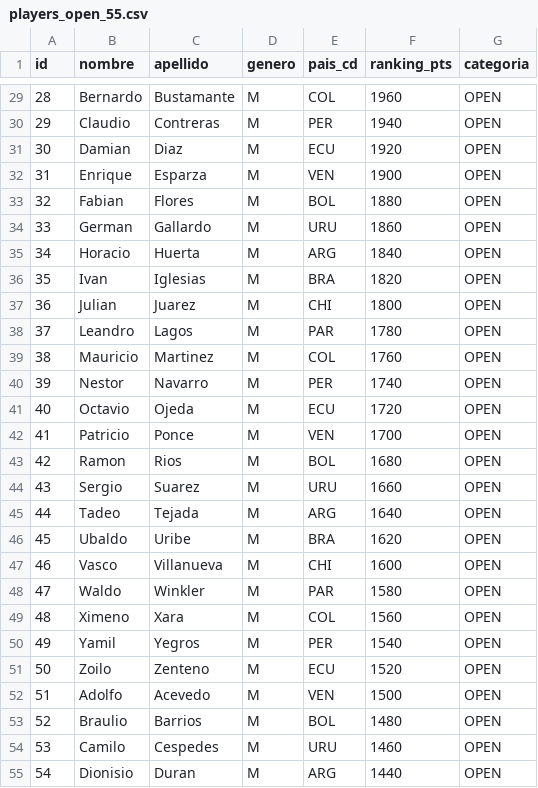
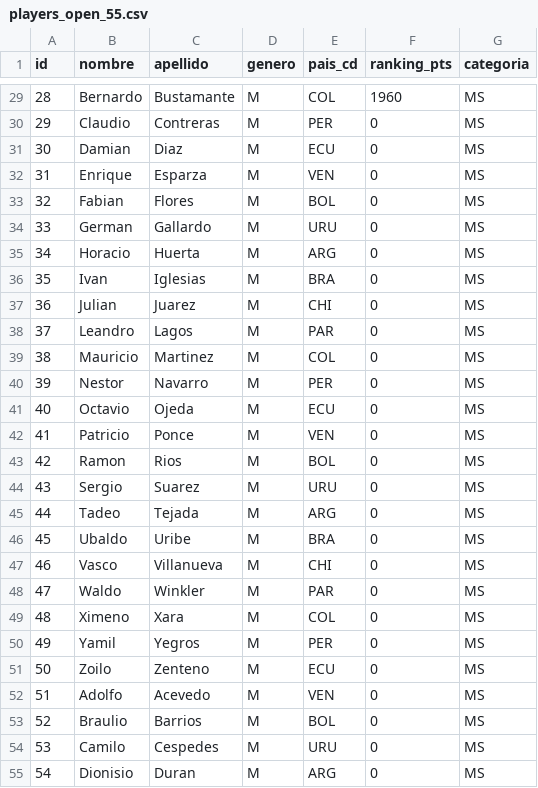
Before and after one commit to boggdan95/easy-table-tennis-event, a CSV file: data/samples/players_open_55.csv, drawn as a sheet; only a part is shown, gaps mark what is left out; the diff covers the shown part only.

```diff
--- a/data/samples/players_open_55.csv
+++ b/data/samples/players_open_55.csv
@@ -29,27 +29,27 @@ id,nombre,apellido,genero,pais_cd,ranking_pts,categoria
-28,Bernardo,Bustamante,M,COL,1960,OPEN
-29,Claudio,Contreras,M,PER,1940,OPEN
-30,Damian,Diaz,M,ECU,1920,OPEN
-31,Enrique,Esparza,M,VEN,1900,OPEN
-32,Fabian,Flores,M,BOL,1880,OPEN
-33,German,Gallardo,M,URU,1860,OPEN
-34,Horacio,Huerta,M,ARG,1840,OPEN
-35,Ivan,Iglesias,M,BRA,1820,OPEN
-36,Julian,Juarez,M,CHI,1800,OPEN
-37,Leandro,Lagos,M,PAR,1780,OPEN
-38,Mauricio,Martinez,M,COL,1760,OPEN
-39,Nestor,Navarro,M,PER,1740,OPEN
-40,Octavio,Ojeda,M,ECU,1720,OPEN
-41,Patricio,Ponce,M,VEN,1700,OPEN
-42,Ramon,Rios,M,BOL,1680,OPEN
-43,Sergio,Suarez,M,URU,1660,OPEN
-44,Tadeo,Tejada,M,ARG,1640,OPEN
-45,Ubaldo,Uribe,M,BRA,1620,OPEN
-46,Vasco,Villanueva,M,CHI,1600,OPEN
-47,Waldo,Winkler,M,PAR,1580,OPEN
-48,Ximeno,Xara,M,COL,1560,OPEN
-49,Yamil,Yegros,M,PER,1540,OPEN
-50,Zoilo,Zenteno,M,ECU,1520,OPEN
-51,Adolfo,Acevedo,M,VEN,1500,OPEN
-52,Braulio,Barrios,M,BOL,1480,OPEN
-53,Camilo,Cespedes,M,URU,1460,OPEN
-54,Dionisio,Duran,M,ARG,1440,OPEN
+28,Bernardo,Bustamante,M,COL,1960,MS
+29,Claudio,Contreras,M,PER,0,MS
+30,Damian,Diaz,M,ECU,0,MS
+31,Enrique,Esparza,M,VEN,0,MS
+32,Fabian,Flores,M,BOL,0,MS
+33,German,Gallardo,M,URU,0,MS
+34,Horacio,Huerta,M,ARG,0,MS
+35,Ivan,Iglesias,M,BRA,0,MS
+36,Julian,Juarez,M,CHI,0,MS
+37,Leandro,Lagos,M,PAR,0,MS
+38,Mauricio,Martinez,M,COL,0,MS
+39,Nestor,Navarro,M,PER,0,MS
+40,Octavio,Ojeda,M,ECU,0,MS
+41,Patricio,Ponce,M,VEN,0,MS
+42,Ramon,Rios,M,BOL,0,MS
+43,Sergio,Suarez,M,URU,0,MS
+44,Tadeo,Tejada,M,ARG,0,MS
+45,Ubaldo,Uribe,M,BRA,0,MS
+46,Vasco,Villanueva,M,CHI,0,MS
+47,Waldo,Winkler,M,PAR,0,MS
+48,Ximeno,Xara,M,COL,0,MS
+49,Yamil,Yegros,M,PER,0,MS
+50,Zoilo,Zenteno,M,ECU,0,MS
+51,Adolfo,Acevedo,M,VEN,0,MS
+52,Braulio,Barrios,M,BOL,0,MS
+53,Camilo,Cespedes,M,URU,0,MS
+54,Dionisio,Duran,M,ARG,0,MS
```
Also changed, not shown: 30 edited cells elsewhere in this file, data/samples/players_14.csv, data/samples/players_20.csv, 7 other files.
